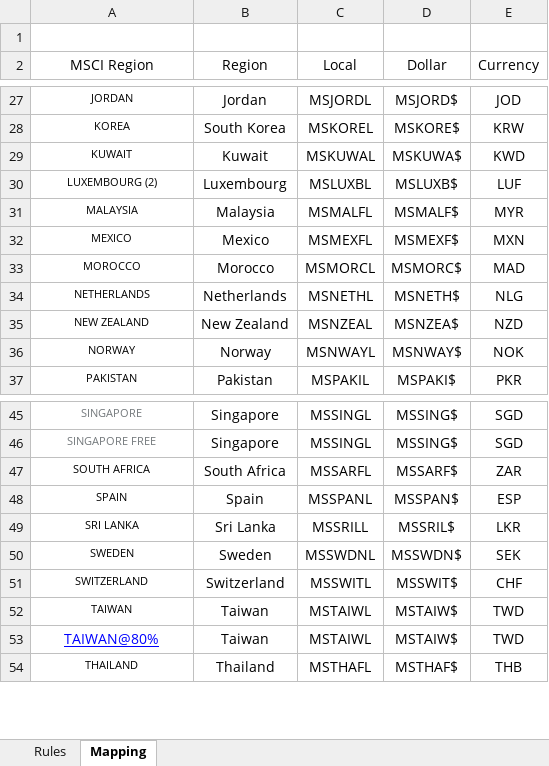
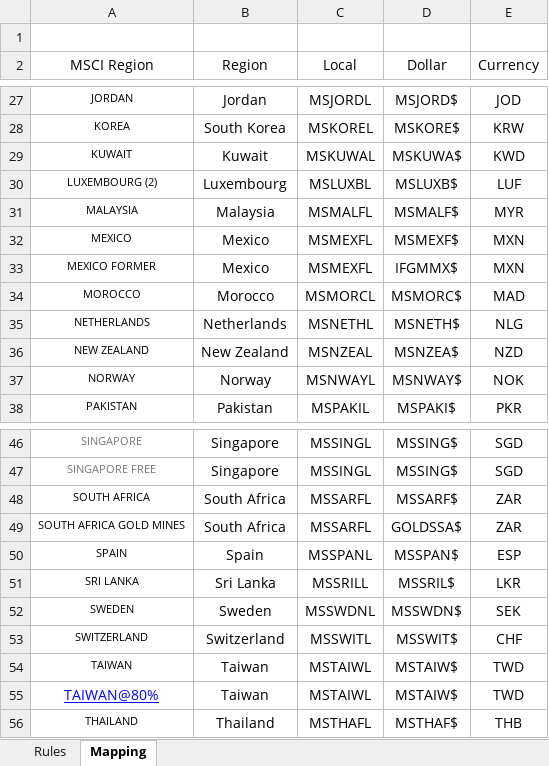
Before and after one commit to fabarker/epsilon-phi, an Excel workbook: epsilon-phi-core/src/resources/templates/MSCI Index Construction.xlsx, sheet Mapping, drawn as a sheet; only a part is shown, gaps mark what is left out; values as stored, in another font and other column widths than the file's, no borders; the diff names each change by its address in the sheet, - before the commit and + after, or states it on an @@ line.

```diff
--- a/epsilon-phi-core/src/resources/templates/MSCI Index Construction.xlsx (sheet Mapping)
+++ b/epsilon-phi-core/src/resources/templates/MSCI Index Construction.xlsx (sheet Mapping)
+row 33: MEXICO FORMER | Mexico | MSMEXFL | IFGMMX$ | MXN
+row 49: SOUTH AFRICA GOLD MINES | South Africa | MSSARFL | GOLDSSA$ | ZAR
```
Also changed, not shown: sheet Rules, 17 other files.
